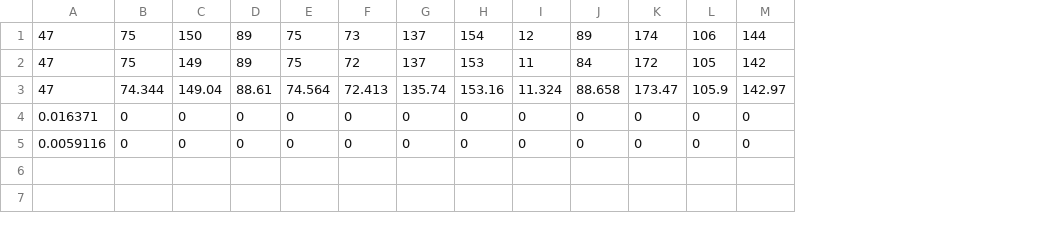
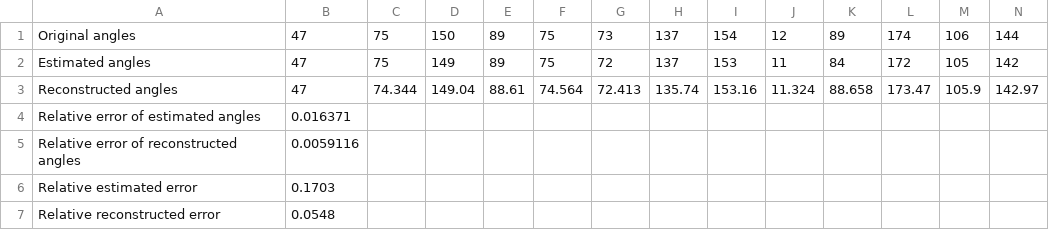
Before and after one commit to arunabh98/Noise-and-Outlier-Resistant-Tomographic-Reconstruction-under-Unknown-Viewing-Parameters, a CSV file: results/moment_estimation/unknown_angles/5_percent_noise/30/thetas.csv, drawn as a sheet; only a part is shown; removed rows and columns are numbered as before the commit, all else as after; rows hold the shown columns only; the diff names each change by its address in the sheet, - before the commit and + after, or states it on an @@ line.

```diff
--- a/results/moment_estimation/unknown_angles/5_percent_noise/30/thetas.csv
+++ b/results/moment_estimation/unknown_angles/5_percent_noise/30/thetas.csv
+column A, rows 1-3: Original angles | Estimated angles | Reconstructed angles
-row 4: 0.016371 | 0 | 0 | 0 | 0 | 0 | 0 | 0 | 0 | 0 | 0 | 0 | 0
-row 5: 0.0059116 | 0 | 0 | 0 | 0 | 0 | 0 | 0 | 0 | 0 | 0 | 0 | 0
+row 4: Relative error of estimated angles | 0.016371
+row 5: Relative error of reconstructed angles | 0.0059116
+row 6: Relative estimated error | 0.1703
+row 7: Relative reconstructed error | 0.0548
```
Also changed, not shown: results/moment_estimation/unknown_angles/5_percent_noise/20/thetas.csv, results/moment_estimation/unknown_angles/5_percent_noise/50/thetas.csv, 23 other files.
